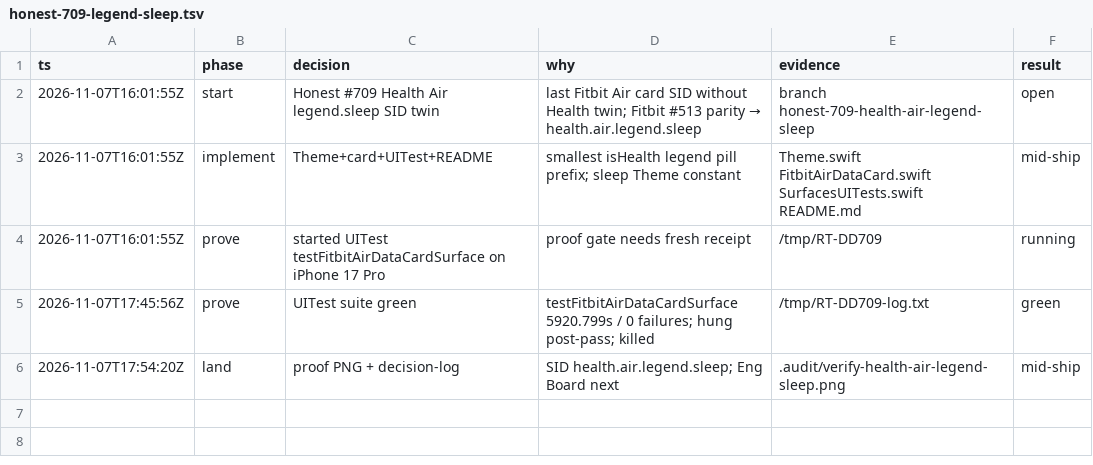
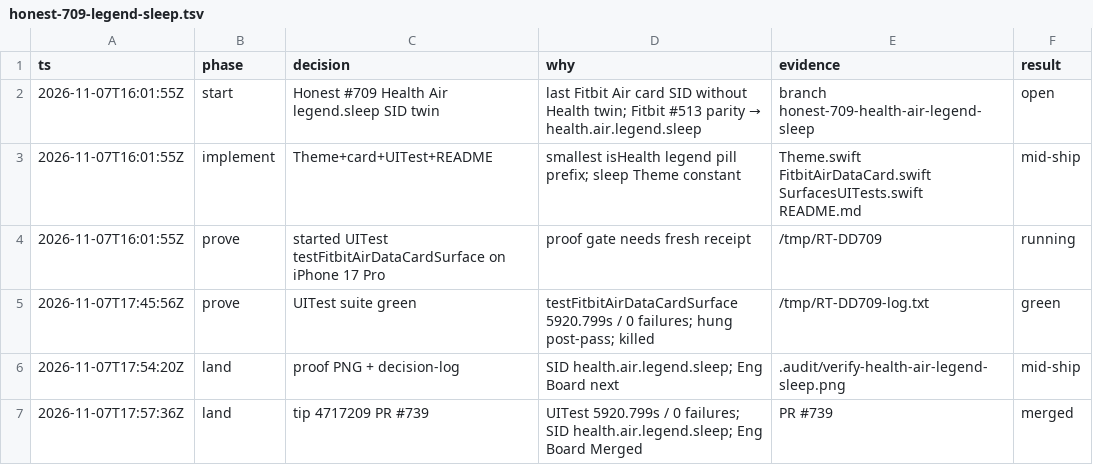
Before and after one commit to livicter/ReadinessTracker, a TSV file: .audit/honest-709-legend-sleep.tsv, drawn as a sheet; the diff names each change by its address in the sheet, - before the commit and + after, or states it on an @@ line.

Commit message:
chore: decision-log land #709 Health Air legend.sleep
PR #739 squash-merged tip 4717209; SID health.air.legend.sleep; Eng Board Merged.
UITest 5920.799s / 0 failures. model=deepseek-flash

```diff
--- a/.audit/honest-709-legend-sleep.tsv
+++ b/.audit/honest-709-legend-sleep.tsv
+row 7: 2026-11-07T17:57:36Z | land | tip 4717209 PR #739 | UITest 5920.799s / 0 failures; SID health.air.legend.sleep; Eng Board Merged | PR #739 | merged
```
Also changed, not shown: 1 other file.
